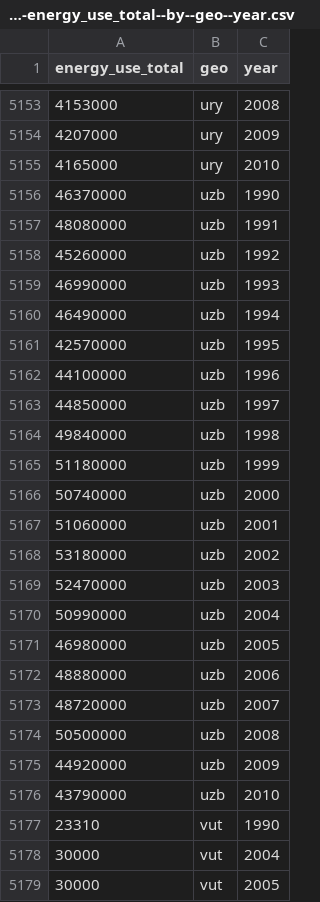
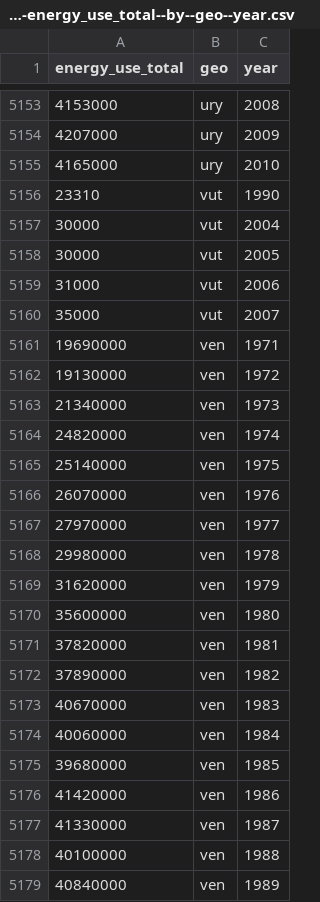
Before and after one commit to VS-work/ddf--gapminder_world-stub-4, a CSV file: ddf--datapoints--energy_use_total--by--geo--year.csv, drawn as a sheet; only a part is shown, gaps mark what is left out; the shorter side is filled out with more unchanged rows; the diff covers the shown part only.

```diff
--- a/ddf--datapoints--energy_use_total--by--geo--year.csv
+++ b/ddf--datapoints--energy_use_total--by--geo--year.csv
@@ -5155,23 +5155,2 @@ energy_use_total,geo,year
 4165000,ury,2010
-46370000,uzb,1990
-48080000,uzb,1991
-45260000,uzb,1992
-46990000,uzb,1993
-46490000,uzb,1994
-42570000,uzb,1995
-44100000,uzb,1996
-44850000,uzb,1997
-49840000,uzb,1998
-51180000,uzb,1999
-50740000,uzb,2000
-51060000,uzb,2001
-53180000,uzb,2002
-52470000,uzb,2003
-50990000,uzb,2004
-46980000,uzb,2005
-48880000,uzb,2006
-48720000,uzb,2007
-50500000,uzb,2008
-44920000,uzb,2009
-43790000,uzb,2010
 23310,vut,1990
```
Also changed, not shown: 21 edited cells elsewhere in this file, ddf--concepts.csv, ddf--datapoints--sg_population--by--geo--year.csv, 3 other files.
